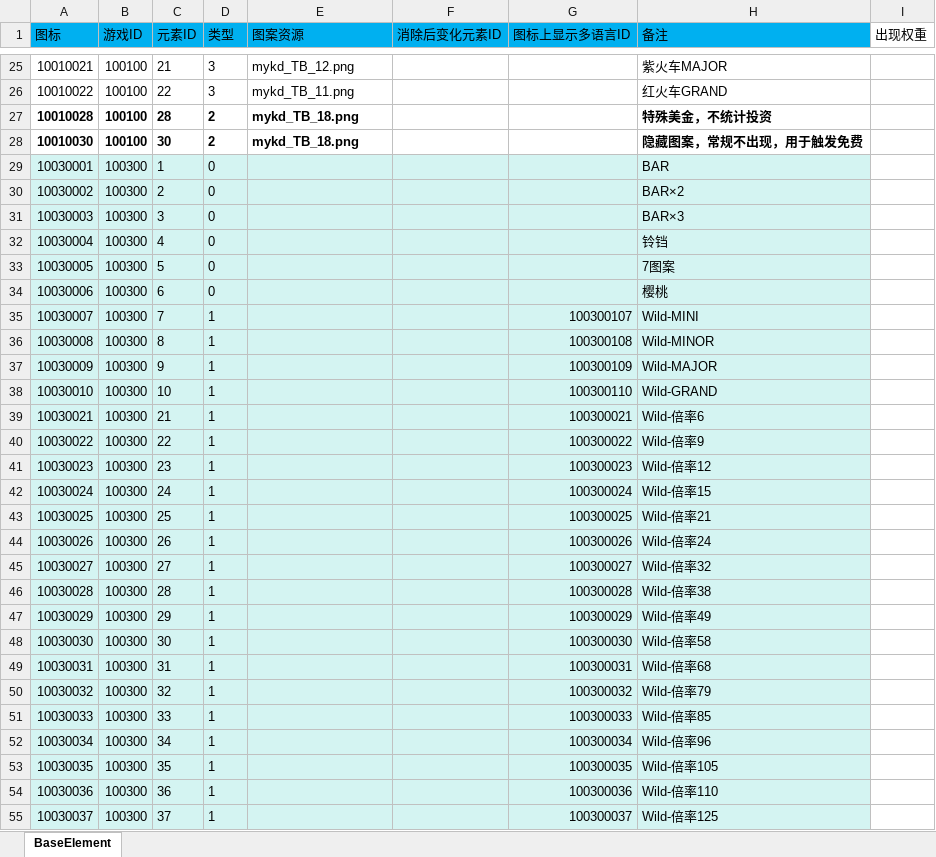
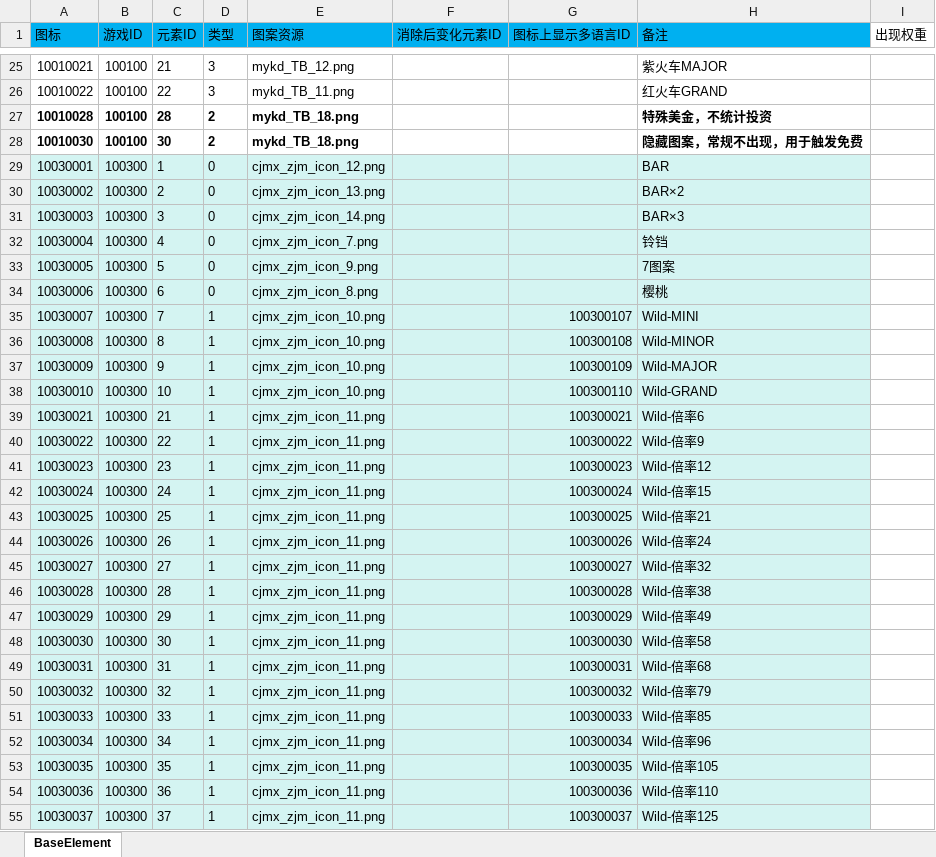
Before and after one commit to yanhailong/jjj_server, an Excel workbook: slots/resources/sample/BaseElement.xlsx, sheet BaseElement, drawn as a sheet; only a part is shown, gaps mark what is left out; values as stored, in another font and other column widths than the file's, no borders; conditional formats not drawn; the diff covers the shown part only; the diff names each change by its address in the sheet, - before the commit and + after, or states it on an @@ line.

```diff
--- a/slots/resources/sample/BaseElement.xlsx (sheet BaseElement)
+++ b/slots/resources/sample/BaseElement.xlsx (sheet BaseElement)
-E29 (图案资源): (empty)
+E29 (图案资源): cjmx_zjm_icon_12.png
-E30 (图案资源): (empty)
+E30 (图案资源): cjmx_zjm_icon_13.png
-E31 (图案资源): (empty)
+E31 (图案资源): cjmx_zjm_icon_14.png
-E32 (图案资源): (empty)
+E32 (图案资源): cjmx_zjm_icon_7.png
-E33 (图案资源): (empty)
+E33 (图案资源): cjmx_zjm_icon_9.png
-E34 (图案资源): (empty)
+E34 (图案资源): cjmx_zjm_icon_8.png
-E35:E38 (图案资源): (empty)
+E35:E38 (图案资源): cjmx_zjm_icon_10.png
-E39:E55 (图案资源): (empty)
+E39:E55 (图案资源): cjmx_zjm_icon_11.png
```
Also changed, not shown: 48 edited cells elsewhere in this sheet, hall/resources/sample/condition.xlsx, poker/resources/sample/condition.xlsx, 8 other files.
